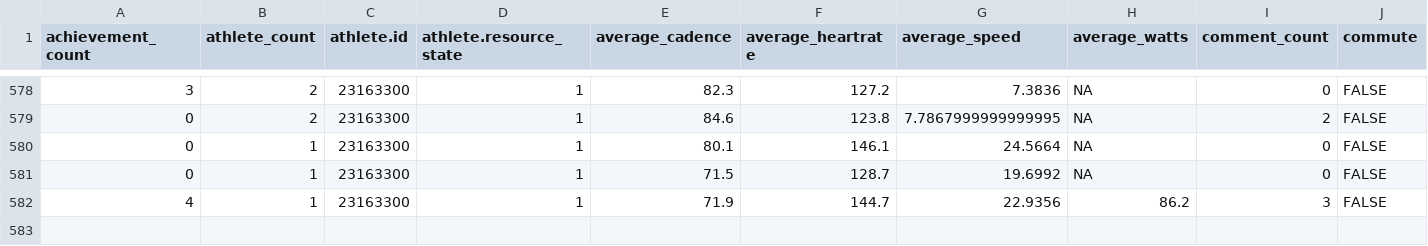
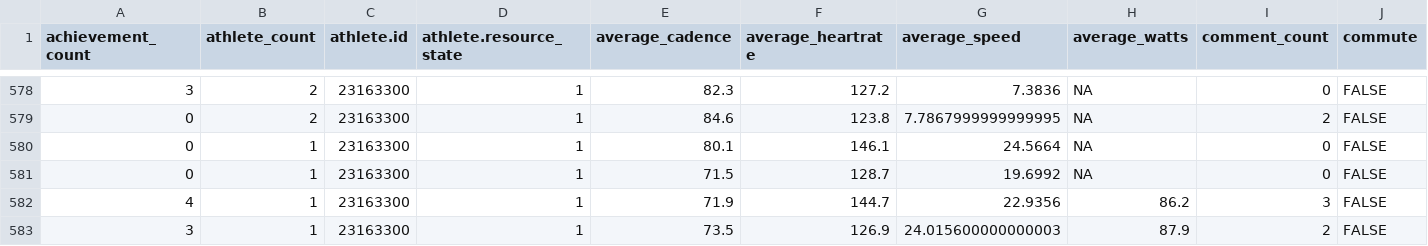
Before and after one commit to kelly-sovacool/strava, a CSV file: data/processed/activities.csv, drawn as a sheet; only a part is shown, gaps mark what is left out; rows hold the shown columns only; the diff names each change by its address in the sheet, - before the commit and + after, or states it on an @@ line.

```diff
--- a/data/processed/activities.csv
+++ b/data/processed/activities.csv
+row 583: 3 | 1 | 23163300 | 1 | 73.5 | 126.9 | 24.015600000000003 | 87.9 | 2 | FALSE
```
Also changed, not shown: data/processed/summary.csv, data/raw/activities.csv, 31 other files.
